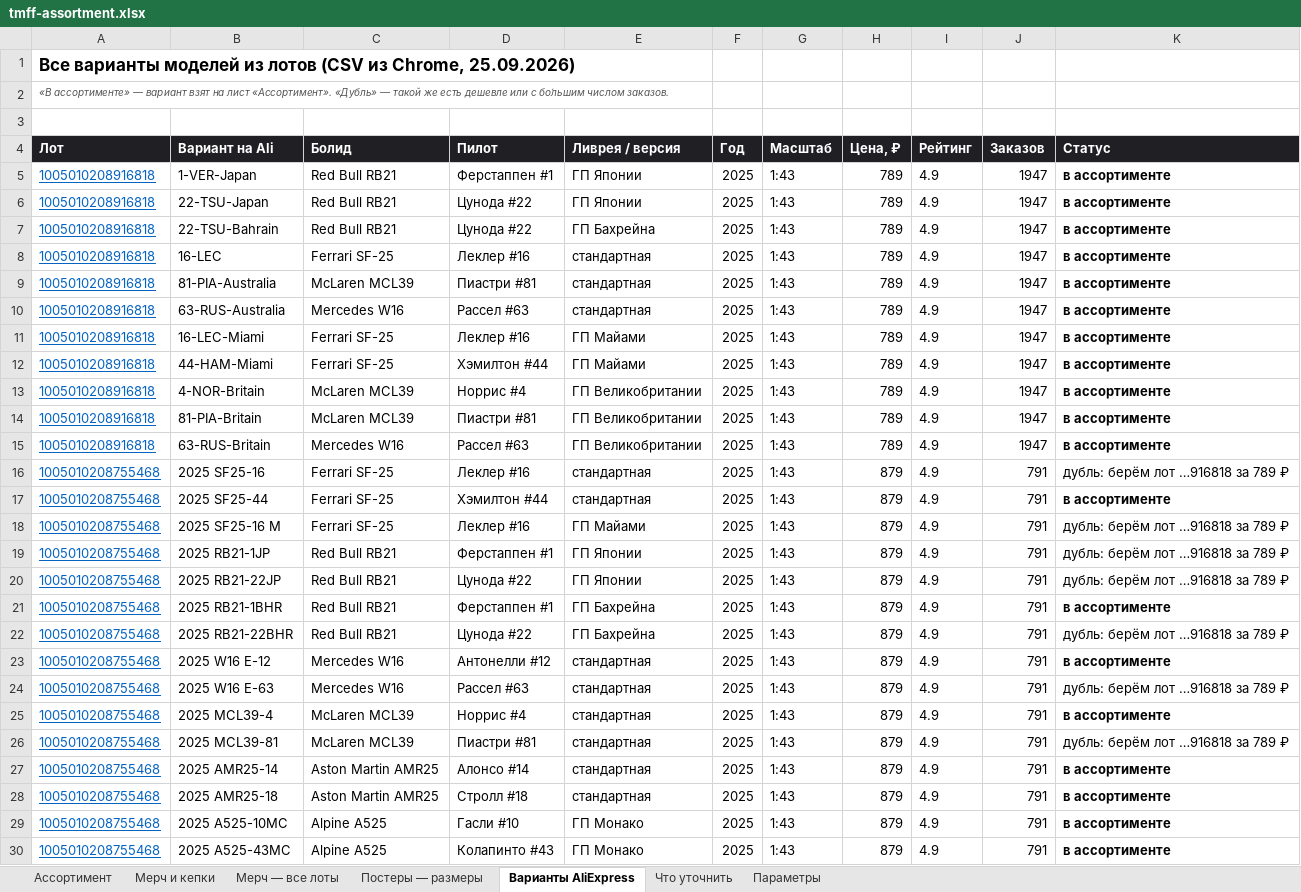
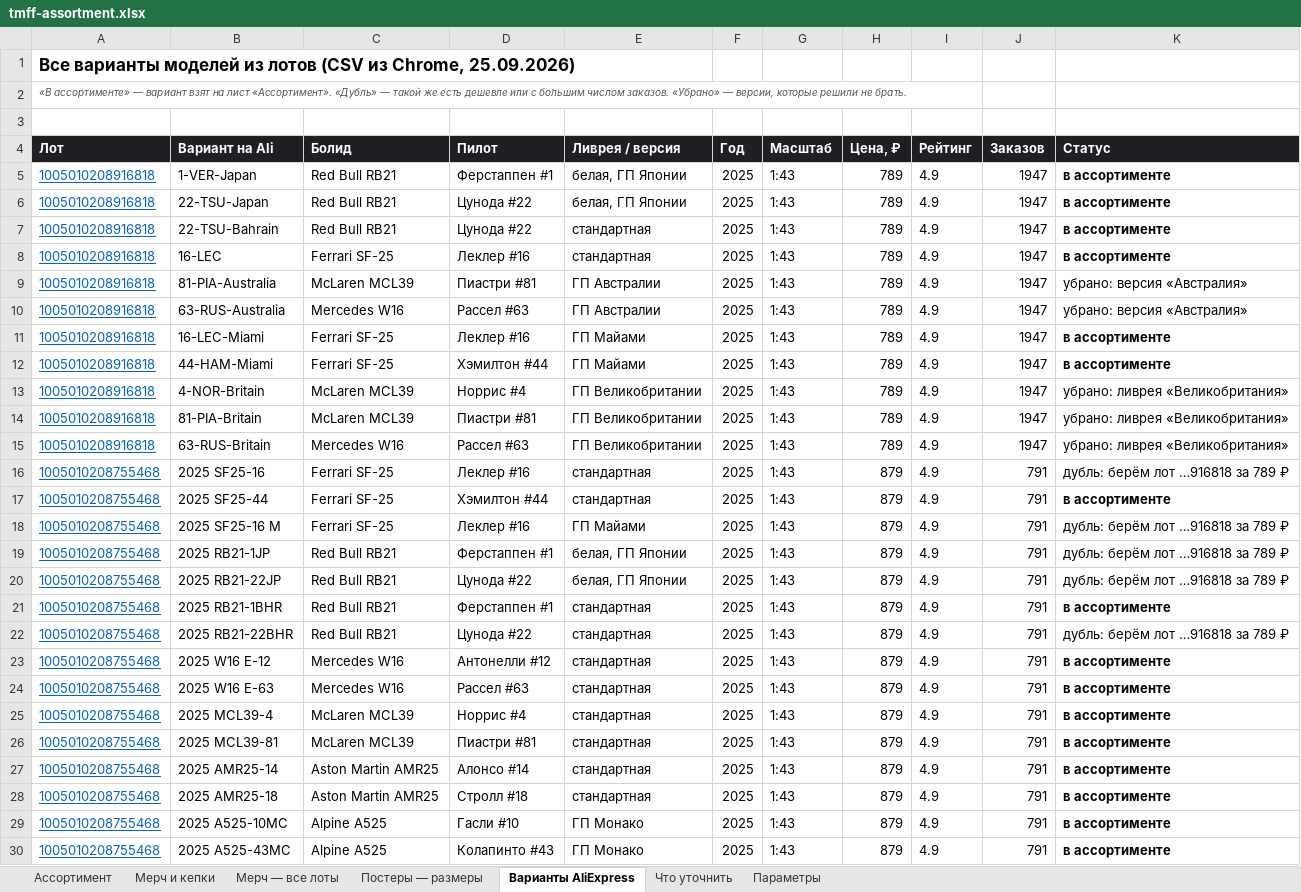
Before and after one commit to rjgcntgrtw-blip/TEst, an Excel workbook: f1-shop/data/tmff-assortment.xlsx, sheet Варианты AliExpress, drawn as a sheet; only a part is shown; values as stored, in another font and other column widths than the file's, no borders; charts and pictures not drawn; the diff covers the shown part only; the diff names each change by its address in the sheet, - before the commit and + after, or states it on an @@ line.

```diff
--- a/f1-shop/data/tmff-assortment.xlsx (sheet Варианты AliExpress)
+++ b/f1-shop/data/tmff-assortment.xlsx (sheet Варианты AliExpress)
-A2 (Лот): …числом заказов.
+A2 (Лот): …числом заказов. «Убрано» — версии, которые решили не брать.
-E5:E6 (Ливрея / версия): ГП Японии
+E5:E6 (Ливрея / версия): белая, ГП Японии
-E7 (Ливрея / версия): ГП Бахрейна
+E7 (Ливрея / версия): стандартная
-E9:E10 (Ливрея / версия): стандартная
+E9:E10 (Ливрея / версия): ГП Австралии
-K9:K10 (Статус): в ассортименте
+K9:K10 (Статус): убрано: версия «Австралия»
-K9:K10 bold: on
+K9:K10 bold: off
-K13:K15 (Статус): в ассортименте
+K13:K15 (Статус): убрано: ливрея «Великобритания»
-K13:K15 bold: on
+K13:K15 bold: off
-E19:E20 (Ливрея / версия): ГП Японии
+E19:E20 (Ливрея / версия): белая, ГП Японии
-E21:E22 (Ливрея / версия): ГП Бахрейна
+E21:E22 (Ливрея / версия): стандартная
-K24 (Статус): дубль: берём лот …916818 за 789 ₽
+K24 (Статус): в ассортименте
-K24 bold: off
+K24 bold: on
-K26 (Статус): дубль: берём лот …916818 за 789 ₽
+K26 (Статус): в ассортименте
-K26 bold: off
+K26 bold: on
```
Also changed, not shown: 7 edited cells and cell formats elsewhere in this sheet, sheet Ассортимент, sheet Что уточнить, formulas that keep their value.
